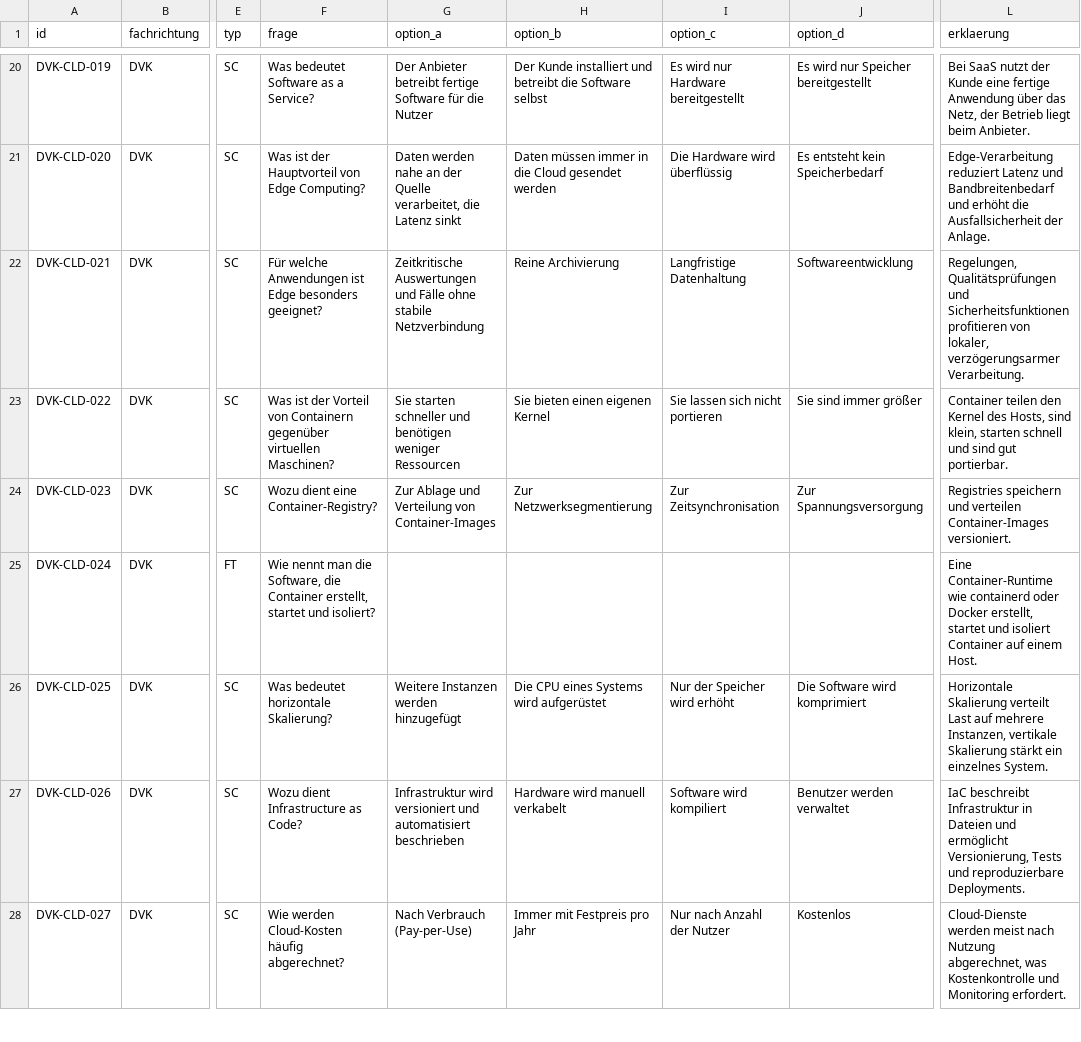
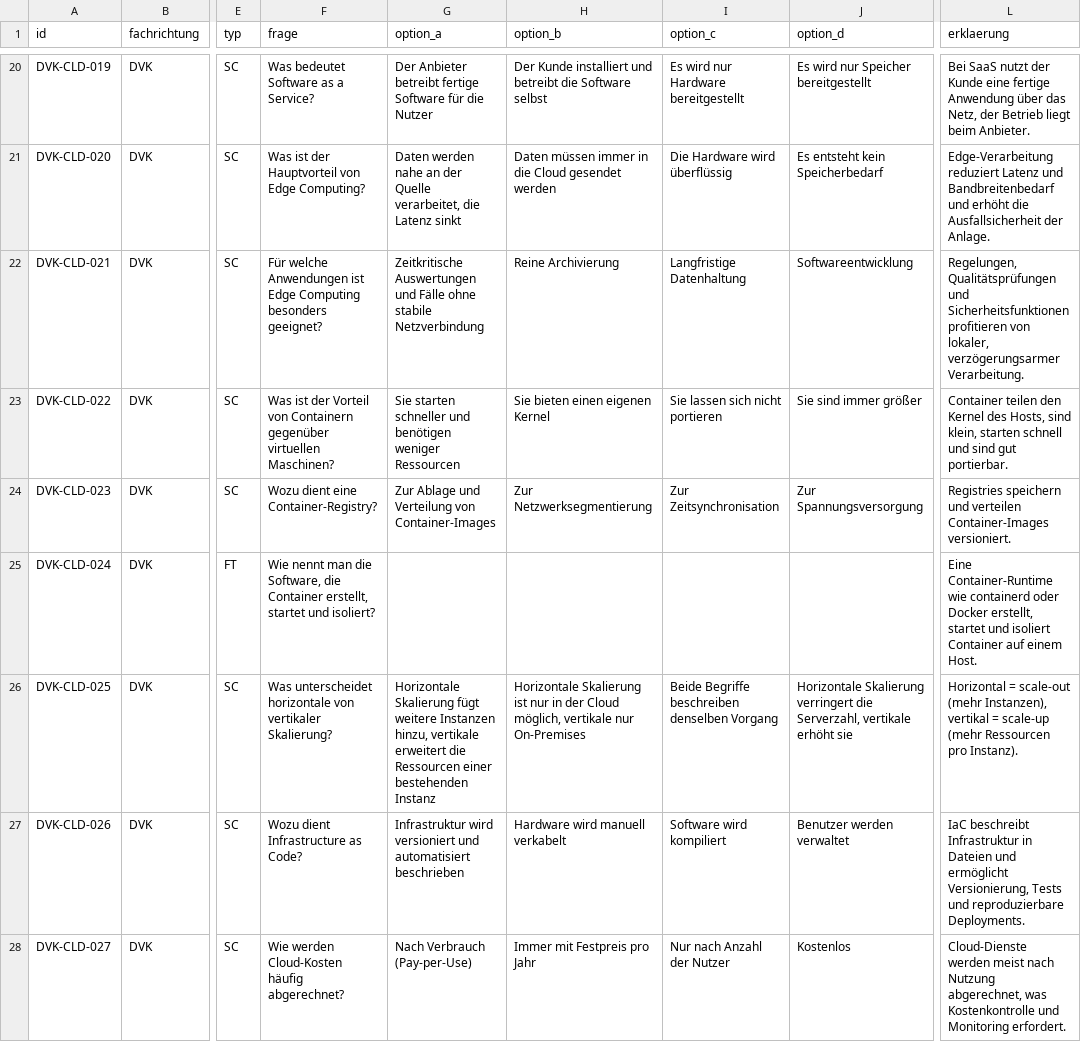
Before and after one commit to CharlyCheese/AzubiPrep, a CSV file: content/questions/DVK-CLD.csv, drawn as a sheet; only a part is shown, gaps mark what is left out; the diff covers the shown part only; the diff names each change by its address in the sheet, - before the commit and + after, or states it on an @@ line.

```diff
--- a/content/questions/DVK-CLD.csv
+++ b/content/questions/DVK-CLD.csv
-F22 (frage): …ist Edge besonders geeignet?
+F22 (frage): …ist Edge Computing besonders geeignet?
-F26 (frage): Was bedeutet horizontale Skalierung?
+F26 (frage): Was unterscheidet horizontale von vertikaler Skalierung?
-G26 (option_a): Weitere Instanzen werden hinzugefügt
+G26 (option_a): Horizontale Skalierung fügt weitere Instanzen hinzu, vertikale erweitert die Ressourcen einer bestehenden Instanz
-H26 (option_b): Die CPU eines Systems wird aufgerüstet
+H26 (option_b): Horizontale Skalierung ist nur in der Cloud möglich, vertikale nur On-Premises
-I26 (option_c): Nur der Speicher wird erhöht
+I26 (option_c): Beide Begriffe beschreiben denselben Vorgang
-J26 (option_d): Die Software wird komprimiert
+J26 (option_d): Horizontale Skalierung verringert die Serverzahl, vertikale erhöht sie
-L26 (erklaerung): Horizontale Skalierung verteilt Last auf mehrere Instanzen, vertikale Skalierung stärkt ein einzelnes System.
+L26 (erklaerung): Horizontal = scale-out (mehr Instanzen), vertikal = scale-up (mehr Ressourcen pro Instanz).
```
Also changed, not shown: 4 added rows and 13 edited cells elsewhere in this file, content/questions/DPA-DB.csv, content/questions/FIAE-DB.csv, 15 other files.
